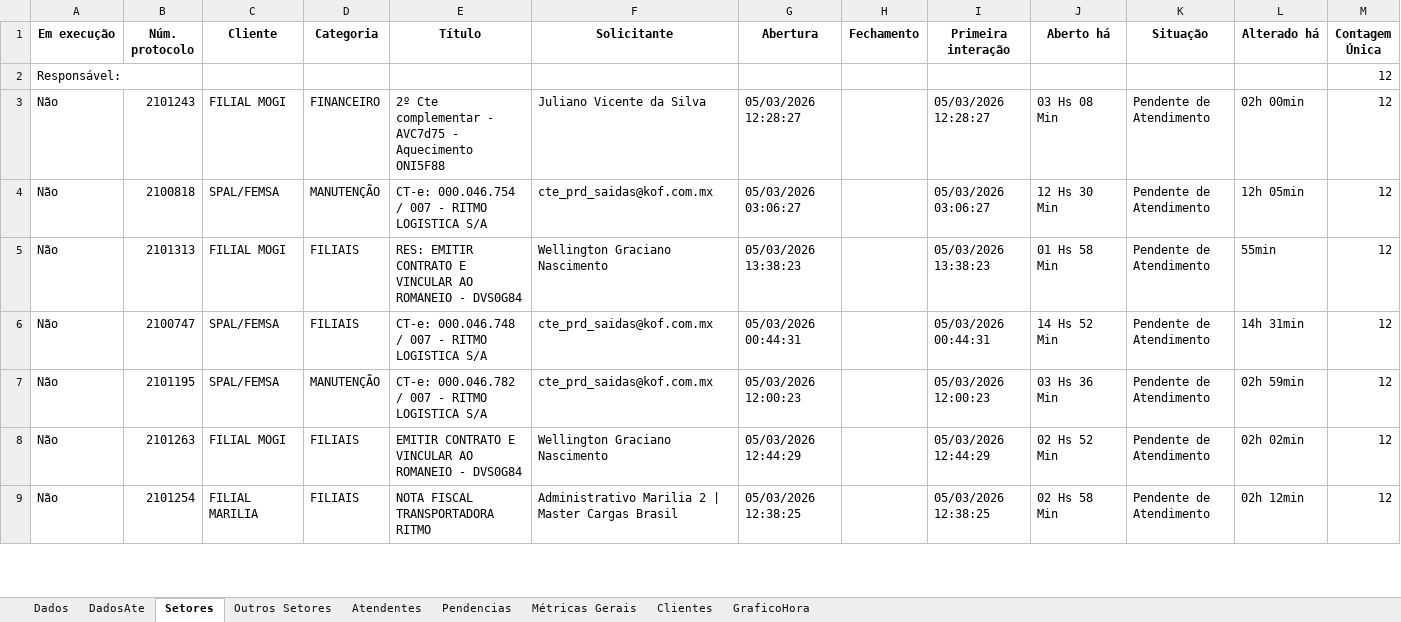
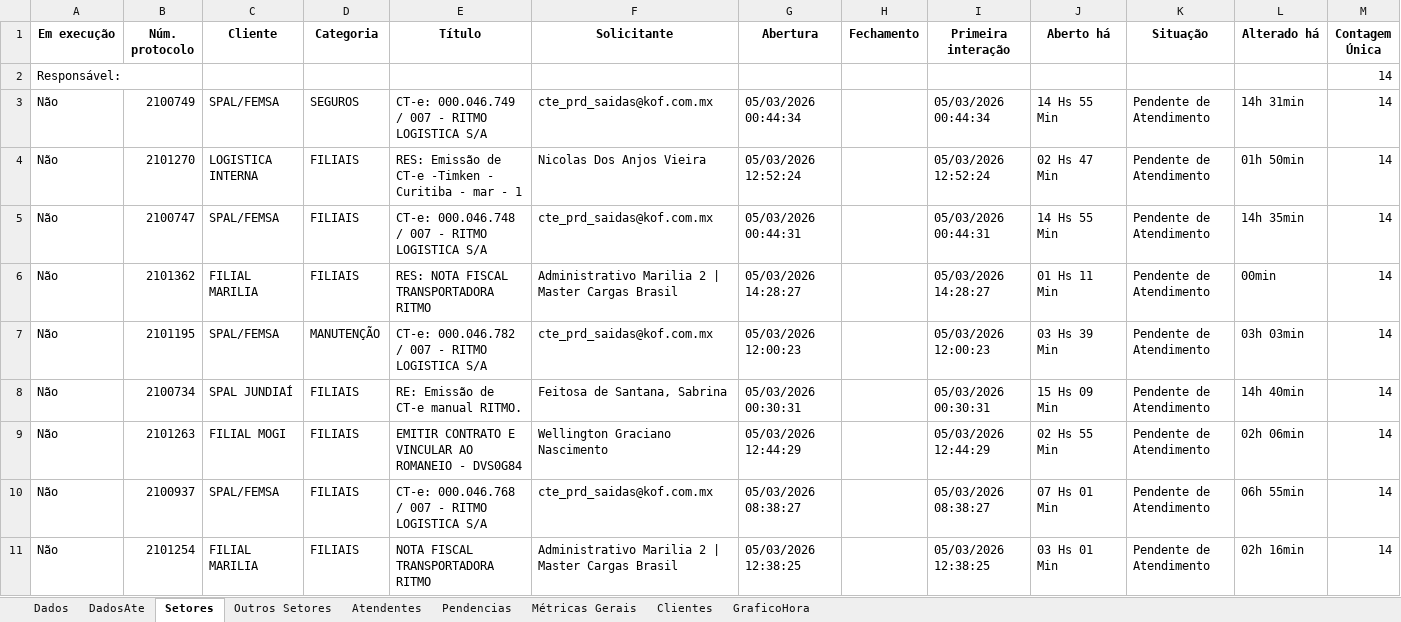
Before and after one commit to GabrielSilvaRit/Excel-painel, an Excel workbook: dados-atendimentos.xlsx, sheet Setores, drawn as a sheet; only a part is shown; values as stored, in another font and other column widths than the file's, no borders; removed rows and columns are numbered as before the commit, all else as after; the diff covers the shown part only; the diff names each change by its address in the sheet, - before the commit and + after, or states it on an @@ line.

```diff
--- a/dados-atendimentos.xlsx (sheet Setores)
+++ b/dados-atendimentos.xlsx (sheet Setores)
-M2 (Contagem Única): 12
+M2 (Contagem Única): 14
-row 3: Não | 2101243 | FILIAL MOGI | FINANCEIRO | 2º Cte complementar - AVC7d75 - Aquecimento ONI5F88 | Juliano Vicente da Silva | 05/03/2026 12:28:27 |  | 05/03/2026 12:28:27 | 03 Hs 08 Min | Pendente de Atendimento | 02h 00min | 12
-B3 (Núm. protocolo): 2100818
+B3 (Núm. protocolo): 2100749
-D3 (Categoria): MANUTENÇÃO
+D3 (Categoria): SEGUROS
-E3 (Título): CT-e: 000.046.754 / 007 - RITMO LOGISTICA S/A
+E3 (Título): CT-e: 000.046.749 / 007 - RITMO LOGISTICA S/A
-G3 (Abertura): 05/03/2026 03:06:27
+G3 (Abertura): 05/03/2026 00:44:34
-I3 (Primeira interação): 05/03/2026 03:06:27
+I3 (Primeira interação): 05/03/2026 00:44:34
-J3 (Aberto há): 12 Hs 30 Min
+J3 (Aberto há): 14 Hs 55 Min
-L3 (Alterado há): 12h 05min
+L3 (Alterado há): 14h 31min
-M3:M5 (Contagem Única): 12
+M3:M5 (Contagem Única): 14
-B4 (Núm. protocolo): 2101313
+B4 (Núm. protocolo): 2101270
-C4 (Cliente): FILIAL MOGI
+C4 (Cliente): LOGISTICA INTERNA
-E4 (Título): RES: EMITIR CONTRATO E VINCULAR AO ROMANEIO - DVS0G84
+E4 (Título): RES: Emissão de CT-e -Timken - Curitiba - mar - 1
-F4 (Solicitante): Wellington Graciano Nascimento
+F4 (Solicitante): Nicolas Dos Anjos Vieira
-G4 (Abertura): 05/03/2026 13:38:23
+G4 (Abertura): 05/03/2026 12:52:24
-I4 (Primeira interação): 05/03/2026 13:38:23
+I4 (Primeira interação): 05/03/2026 12:52:24
-J4 (Aberto há): 01 Hs 58 Min
+J4 (Aberto há): 02 Hs 47 Min
-L4 (Alterado há): 55min
+L4 (Alterado há): 01h 50min
-J5 (Aberto há): 14 Hs 52 Min
+J5 (Aberto há): 14 Hs 55 Min
-L5 (Alterado há): 14h 31min
+L5 (Alterado há): 14h 35min
+row 6: Não | 2101362 | FILIAL MARILIA | FILIAIS | RES: NOTA FISCAL TRANSPORTADORA RITMO | Administrativo Marilia 2 | Master Cargas Brasil | 05/03/2026 14:28:27 |  | 05/03/2026 14:28:27 | 01 Hs 11 Min | Pendente de Atendimento | 00min | 14
-J7 (Aberto há): 03 Hs 36 Min
+J7 (Aberto há): 03 Hs 39 Min
-L7 (Alterado há): 02h 59min
+L7 (Alterado há): 03h 03min
-M7 (Contagem Única): 12
+M7 (Contagem Única): 14
+row 8: Não | 2100734 | SPAL JUNDIAÍ | FILIAIS | RE: Emissão de CT-e manual RITMO. | Feitosa de Santana, Sabrina | 05/03/2026 00:30:31 |  | 05/03/2026 00:30:31 | 15 Hs 09 Min | Pendente de Atendimento | 14h 40min | 14
-J9 (Aberto há): 02 Hs 52 Min
+J9 (Aberto há): 02 Hs 55 Min
-L9 (Alterado há): 02h 02min
+L9 (Alterado há): 02h 06min
-M9 (Contagem Única): 12
+M9 (Contagem Única): 14
+row 10: Não | 2100937 | SPAL/FEMSA | FILIAIS | CT-e: 000.046.768 / 007 - RITMO LOGISTICA S/A | cte_prd_saidas@kof.com.mx | 05/03/2026 08:38:27 |  | 05/03/2026 08:38:27 | 07 Hs 01 Min | Pendente de Atendimento | 06h 55min | 14
-J11 (Aberto há): 02 Hs 58 Min
+J11 (Aberto há): 03 Hs 01 Min
-L11 (Alterado há): 02h 12min
+L11 (Alterado há): 02h 16min
-M11 (Contagem Única): 12
+M11 (Contagem Única): 14
```
Also changed, not shown: 18 added rows, 19 removed rows and 71 edited cells elsewhere in this sheet, sheet Dados, sheet DadosAte, sheet Métricas Gerais, sheet Atendentes, sheet GraficoHora, sheet Outros Setores, 2 more sheets.
